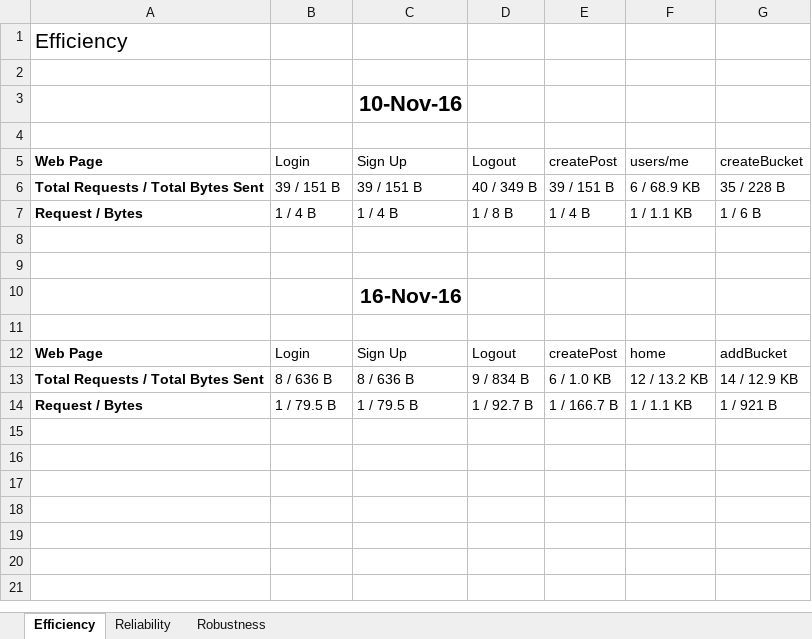
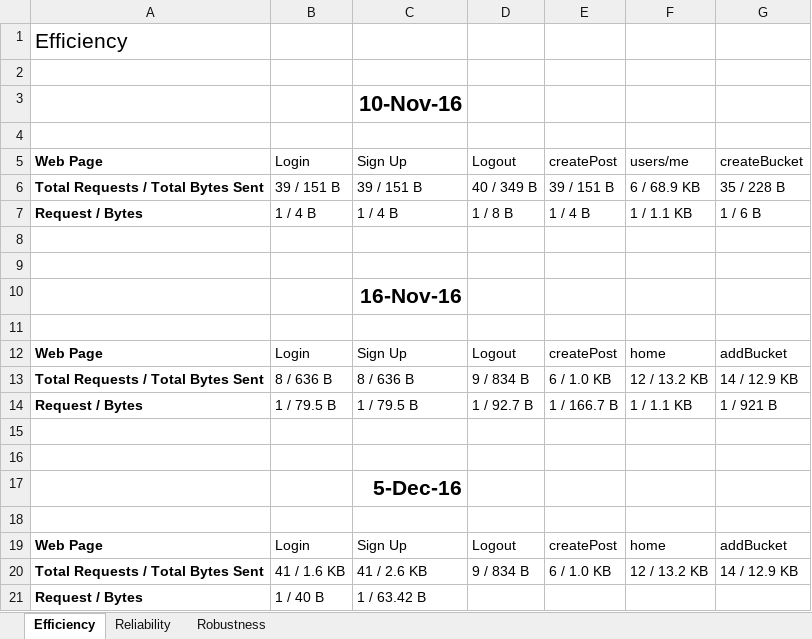
Before and after one commit to CS506/fall2016-group2, an Excel workbook: documents/Implementation/ImplementationMetrics.xlsx, sheet Efficiency, drawn as a sheet; values as stored, in another font and other column widths than the file's, no borders; the diff names each change by its address in the sheet, - before the commit and + after, or states it on an @@ line.

```diff
--- a/documents/Implementation/ImplementationMetrics.xlsx (sheet Efficiency)
+++ b/documents/Implementation/ImplementationMetrics.xlsx (sheet Efficiency)
+row 15: (empty)
+row 16: (empty)
+row 17:  |  | 5-Dec-16
+row 18: (empty)
+row 19: Web Page | Login | Sign Up | Logout | createPost | home | addBucket
+row 20: Total Requests / Total Bytes Sent | 41 / 1.6 KB | 41 / 2.6 KB | 9 / 834 B | 6 / 1.0 KB | 12 / 13.2 KB | 14 / 12.9 KB
+row 21: Request / Bytes | 1 / 40 B | 1 / 63.42 B
```
Also changed, not shown: sheet Robustness.
